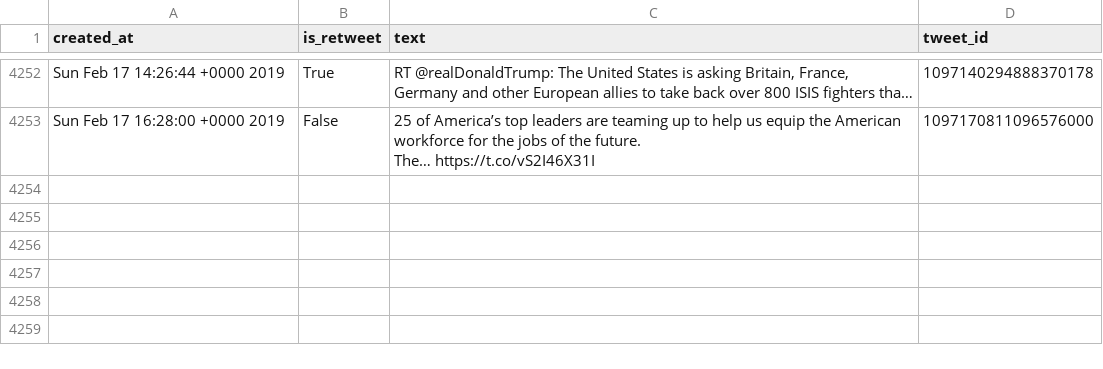
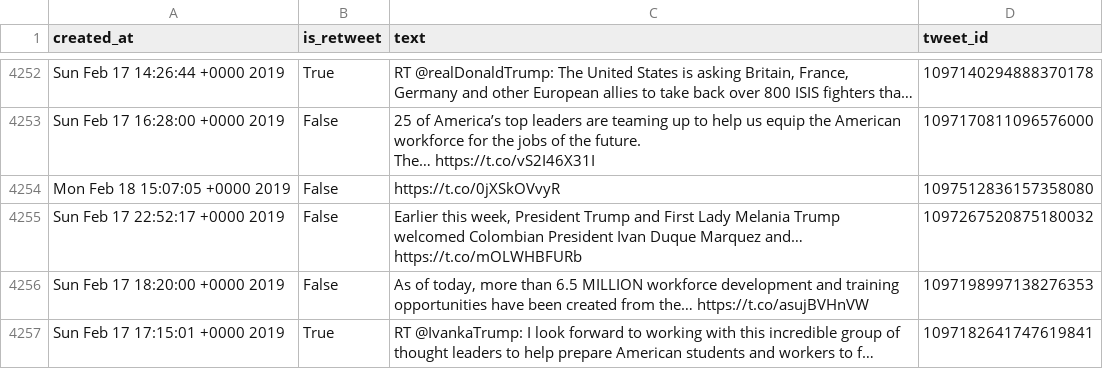
Before and after one commit to cpenalobel/sportsdata, a CSV file: twets/whitehouse.csv, drawn as a sheet; only a part is shown, gaps mark what is left out; the diff names each change by its address in the sheet, - before the commit and + after, or states it on an @@ line.

```diff
--- a/twets/whitehouse.csv
+++ b/twets/whitehouse.csv
+row 4254: Mon Feb 18 15:07:05 +0000 2019 | False | https://t.co/0jXSkOVvyR | 1097512836157358080
+row 4255: Sun Feb 17 22:52:17 +0000 2019 | False | Earlier this week, President Trump and First Lady Melania Trump welcomed Colombian President Ivan Duque Marquez and… https://t.co/mOLWHBFURb | 1097267520875180032
+row 4256: Sun Feb 17 18:20:00 +0000 2019 | False | As of today, more than 6.5 MILLION workforce development and training opportunities have been created from the… https://t.co/asujBVHnVW | 1097198997138276353
+row 4257: Sun Feb 17 17:15:01 +0000 2019 | True | RT @IvankaTrump: I look forward to working with this incredible group of thought leaders to help prepare American students and workers to f… | 1097182641747619841
```
Also changed, not shown: twets/potus.csv, twets/realdonaldtrump.csv, 1 other file.
